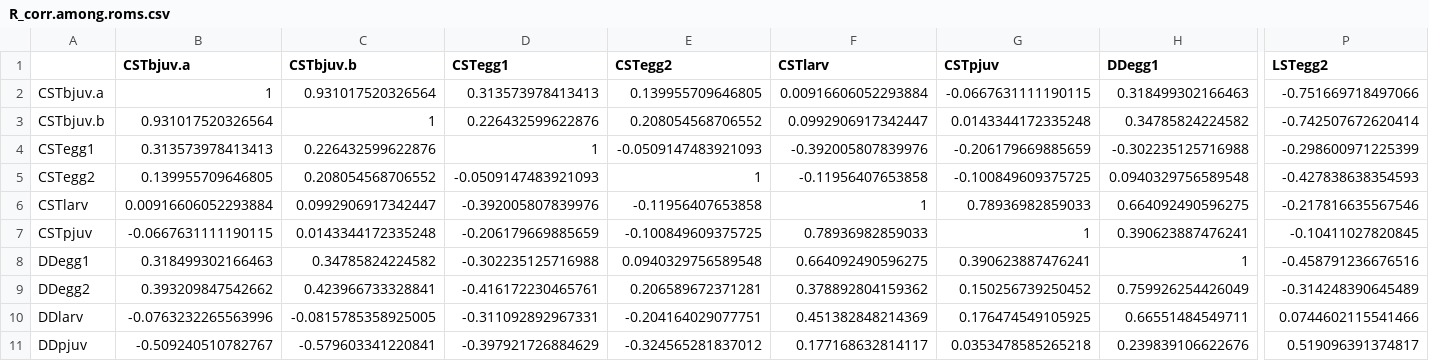
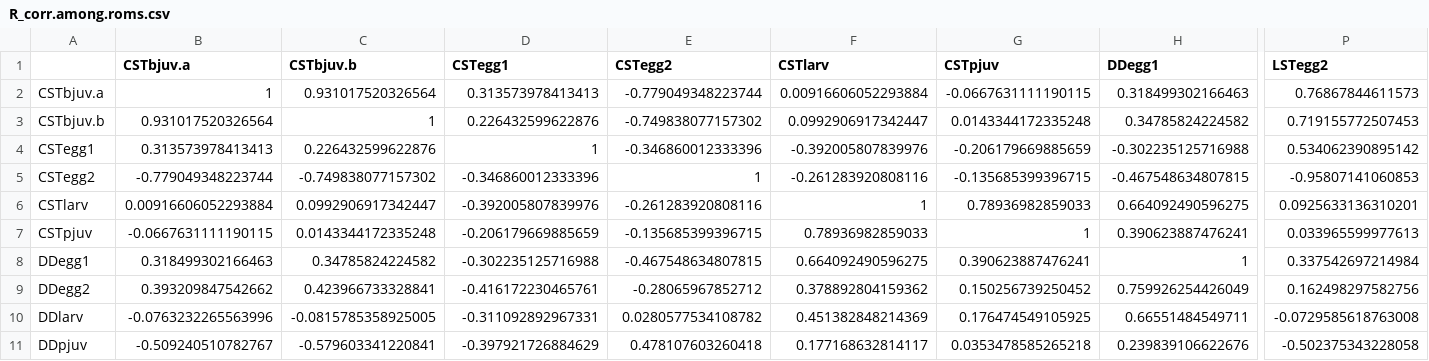
Before and after one commit to tolimieri/Petrale-2023, a CSV file: R_corr.among.roms.csv, drawn as a sheet; only a part is shown, gaps mark what is left out; the diff covers the shown part only; the diff names each change by its address in the sheet, - before the commit and + after, or states it on an @@ line.

Commit message:
Adding plots of raw data and 4-day average conversion

```diff
--- a/R_corr.among.roms.csv
+++ b/R_corr.among.roms.csv
-E2 (CSTegg2): 0.139955709646805
+E2 (CSTegg2): -0.779049348223744
-P2 (LSTegg2): -0.751669718497066
+P2 (LSTegg2): 0.76867844611573
-E3 (CSTegg2): 0.208054568706552
+E3 (CSTegg2): -0.749838077157302
-P3 (LSTegg2): -0.742507672620414
+P3 (LSTegg2): 0.719155772507453
-E4 (CSTegg2): -0.0509147483921093
+E4 (CSTegg2): -0.346860012333396
-P4 (LSTegg2): -0.298600971225399
+P4 (LSTegg2): 0.534062390895142
-B5 (CSTbjuv.a): 0.139955709646805
+B5 (CSTbjuv.a): -0.779049348223744
-C5 (CSTbjuv.b): 0.208054568706552
+C5 (CSTbjuv.b): -0.749838077157302
-D5 (CSTegg1): -0.0509147483921093
+D5 (CSTegg1): -0.346860012333396
-F5 (CSTlarv): -0.11956407653858
+F5 (CSTlarv): -0.261283920808116
-G5 (CSTpjuv): -0.100849609375725
+G5 (CSTpjuv): -0.135685399396715
-H5 (DDegg1): 0.0940329756589548
+H5 (DDegg1): -0.467548634807815
-P5 (LSTegg2): -0.427838638354593
+P5 (LSTegg2): -0.95807141060853
-E6 (CSTegg2): -0.11956407653858
+E6 (CSTegg2): -0.261283920808116
-P6 (LSTegg2): -0.217816635567546
+P6 (LSTegg2): 0.0925633136310201
-E7 (CSTegg2): -0.100849609375725
+E7 (CSTegg2): -0.135685399396715
-P7 (LSTegg2): -0.10411027820845
+P7 (LSTegg2): 0.033965599977613
-E8 (CSTegg2): 0.0940329756589548
+E8 (CSTegg2): -0.467548634807815
-P8 (LSTegg2): -0.458791236676516
+P8 (LSTegg2): 0.337542697214984
-E9 (CSTegg2): 0.206589672371281
+E9 (CSTegg2): -0.28065967852712
-P9 (LSTegg2): -0.314248390645489
+P9 (LSTegg2): 0.162498297582756
-E10 (CSTegg2): -0.204164029077751
+E10 (CSTegg2): 0.0280577534108782
-P10 (LSTegg2): 0.0744602115541466
+P10 (LSTegg2): -0.0729585618763008
-E11 (CSTegg2): -0.324565281837012
+E11 (CSTegg2): 0.478107603260418
-P11 (LSTegg2): 0.519096391374817
+P11 (LSTegg2): -0.502375343228058
```
Also changed, not shown: 49 edited cells elsewhere in this file, Summary_stats_table.csv, Variable_Names.csv, 30 other files.
